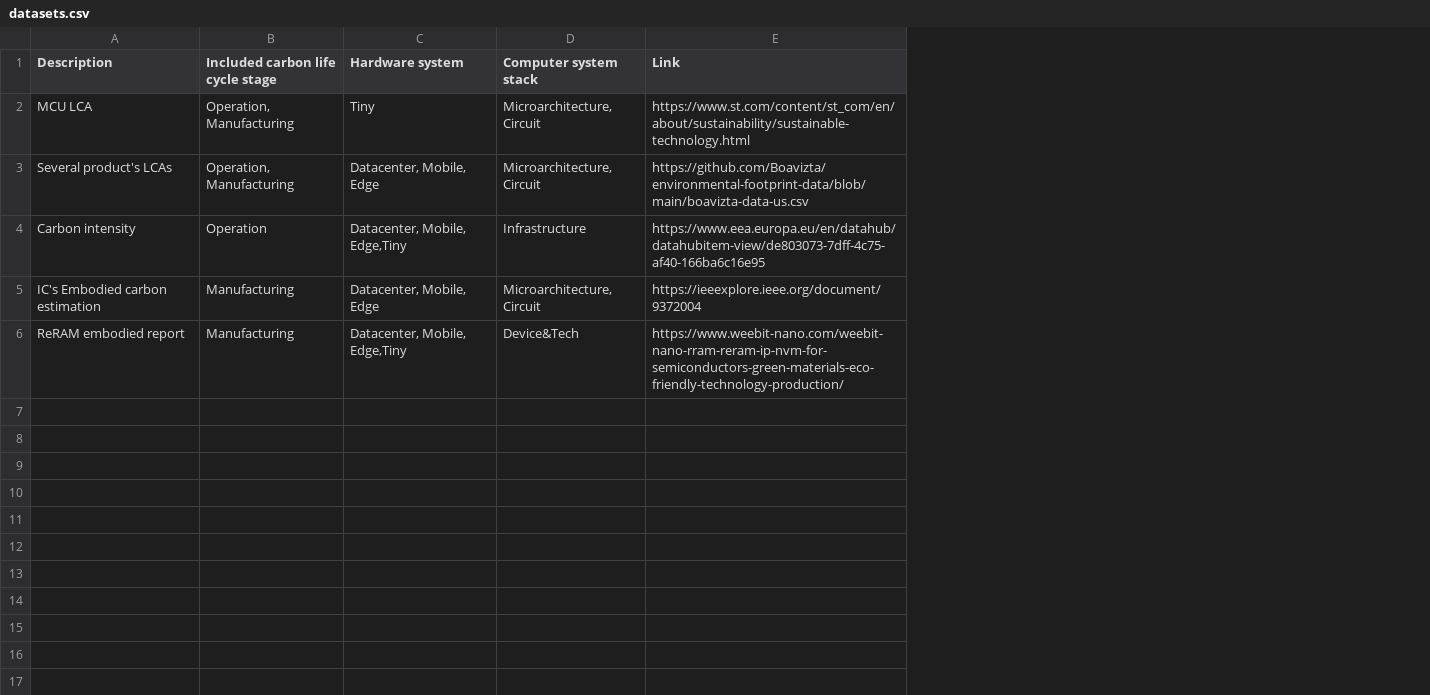
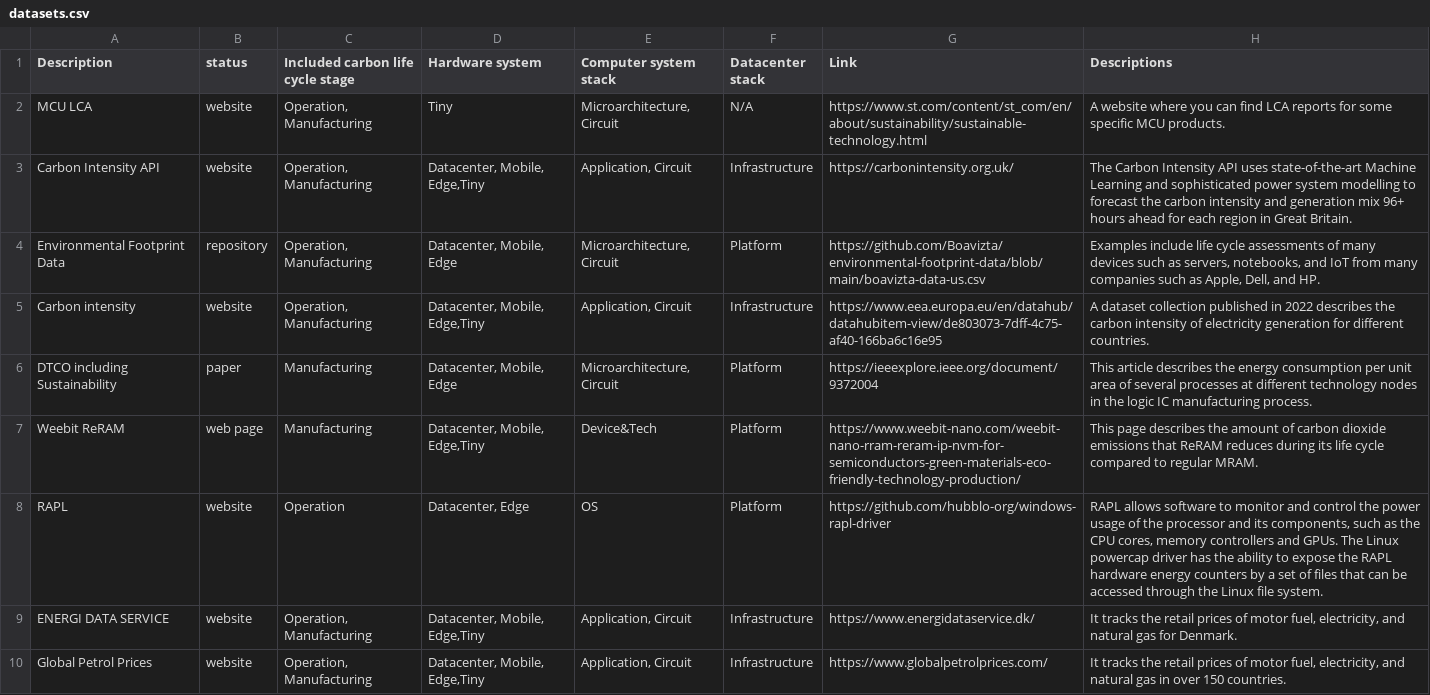
Before and after one commit to zhaoyujieseberena/Carbon, a CSV file: res/datasets.csv, drawn as a sheet; addresses are those after the commit; the diff names each change by its address in the sheet, - before the commit and + after, or states it on an @@ line.

```diff
--- a/res/datasets.csv
+++ b/res/datasets.csv
+column B (status), row 2: website; rows 4-7: repository | website | paper | web page
+column F (Datacenter stack), row 2: N/A; rows 4-7: Platform | Infrastructure | Platform | Platform
+column H (Descriptions), row 2: A website where you can find LCA reports for some specific MCU products.; rows 4-7: Examples include life cycle assessments of many devices such as servers, notebooks, and IoT from many companies such as Apple, Dell, and HP. | A dataset collection published in 2022 describes the carbon intensity of electricity generation for different countries. | This article describes the energy consumption per unit area of several processes at different technology nodes in the logic IC manufacturing process. | This page describes the amount of carbon dioxide emissions that ReRAM reduces during its life cycle compared to regular MRAM.
+row 3: Carbon Intensity API | website | Operation, Manufacturing | Datacenter, Mobile, Edge,Tiny | Application, Circuit | Infrastructure | https://carbonintensity.org.uk/ | The Carbon Intensity API uses state-of-the-art Machine Learning and sophisticated power system modelling to forecast the carbon intensity and generation mix 96+ hours ahead for each region in Great Britain.
-A4 (Description): Several product's LCAs
+A4 (Description): Environmental Footprint Data
-C5 (Included carbon life cycle stage): Operation
+C5 (Included carbon life cycle stage): Operation, Manufacturing
-E5 (Computer system stack): Infrastructure
+E5 (Computer system stack): Application, Circuit
-A6 (Description): IC's Embodied carbon estimation
+A6 (Description): DTCO including Sustainability
-A7 (Description): ReRAM embodied report
+A7 (Description): Weebit ReRAM
+row 8: RAPL | website | Operation | Datacenter, Edge | OS | Platform | https://github.com/hubblo-org/windows-rapl-driver | RAPL allows software to monitor and control the power usage of the processor and its components, such as the CPU cores, memory controllers and GPUs. The Linux powercap driver has the ability to expose the RAPL hardware energy counters by a set of files that can be accessed through the Linux file system.
+row 9: ENERGI DATA SERVICE | website | Operation, Manufacturing | Datacenter, Mobile, Edge,Tiny | Application, Circuit | Infrastructure | https://www.energidataservice.dk/ | It tracks the retail prices of motor fuel, electricity, and natural gas for Denmark.
+row 10: Global Petrol Prices | website | Operation, Manufacturing | Datacenter, Mobile, Edge,Tiny | Application, Circuit | Infrastructure | https://www.globalpetrolprices.com/ | It tracks the retail prices of motor fuel, electricity, and natural gas in over 150 countries.
```
Also changed, not shown: res/metrics.csv, 6 other files.
